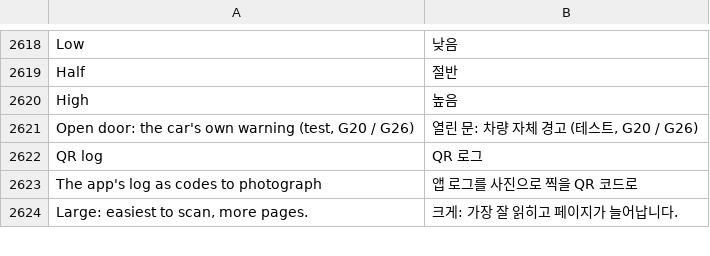
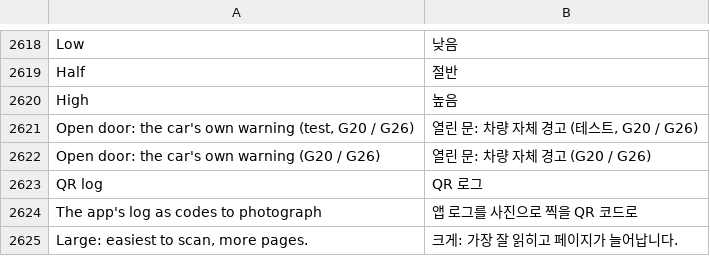
Before and after one commit to akakingj/myapp-id7, a TSV file: kit/runtime/locales/ko.tsv, drawn as a sheet; only a part is shown, gaps mark what is left out.

```diff
--- a/kit/runtime/locales/ko.tsv
+++ b/kit/runtime/locales/ko.tsv
@@ -2621,2 +2621,3 @@ High	높음
 Open door: the car's own warning (test, G20 / G26)	열린 문: 차량 자체 경고 (테스트, G20 / G26)
+Open door: the car's own warning (G20 / G26)	열린 문: 차량 자체 경고 (G20 / G26)
 QR log	QR 로그
```
Also changed, not shown: 19 other files.
